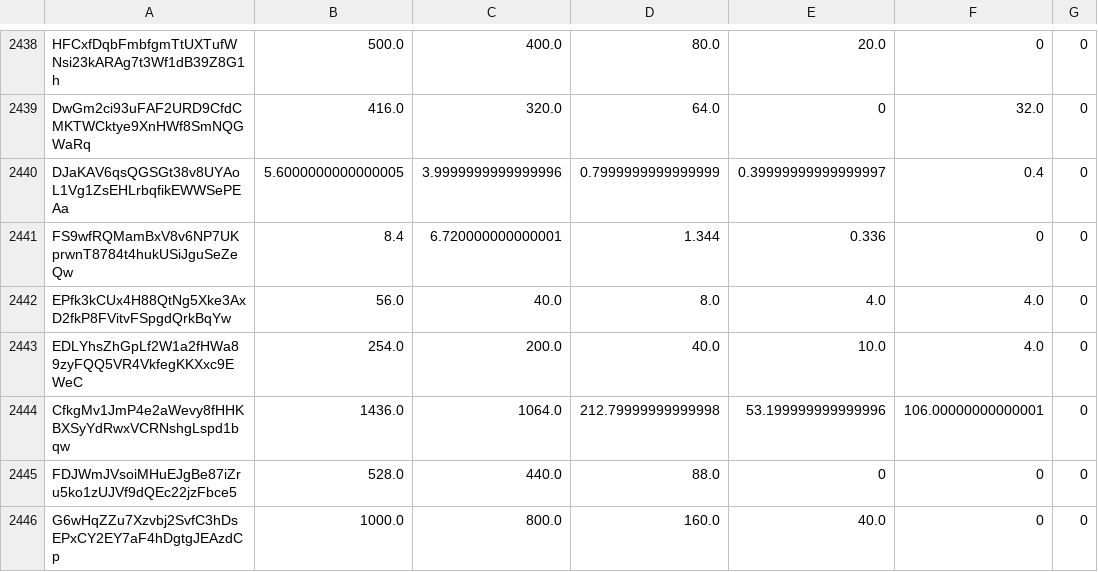
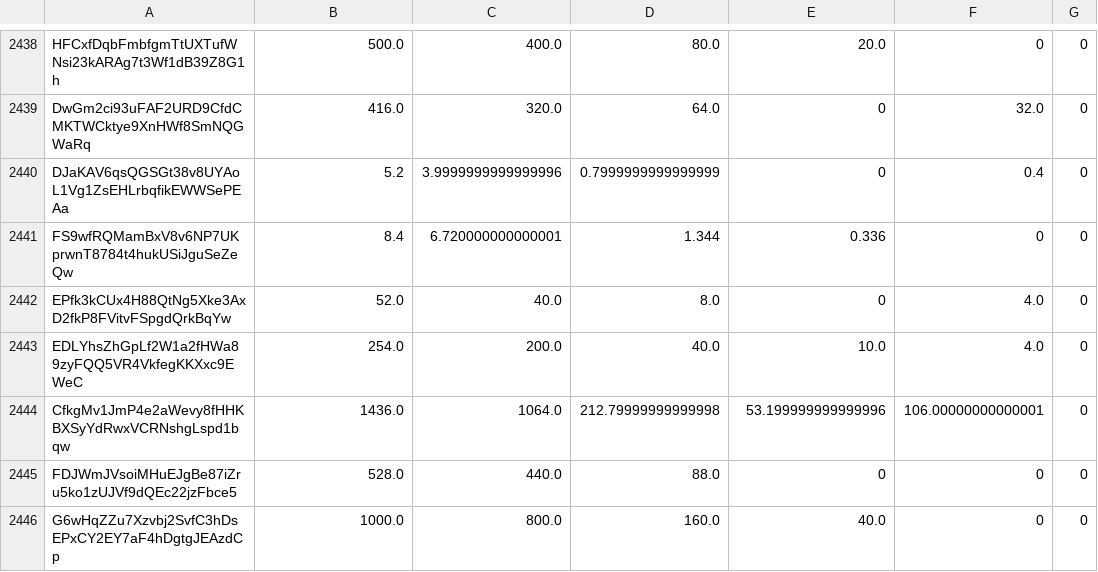
Before and after one commit to integritee-network/crowdloan-dot, a CSV file: tools/rewards-2015-59.csv, drawn as a sheet; only a part is shown, gaps mark what is left out; the diff covers the shown part only.

```diff
--- a/tools/rewards-2015-59.csv
+++ b/tools/rewards-2015-59.csv
@@ -2439,5 +2439,5 @@ HFCxfDqbFmbfgmTtUXTufWNsi23kARAg7t3Wf1dB39Z8G1h,500.0,400.0,80.0,20.0,0,0
 DwGm2ci93uFAF2URD9CfdCMKTWCktye9XnHWf8SmNQGWaRq,416.0,320.0,64.0,0,32.0,0
-DJaKAV6qsQGSGt38v8UYAoL1Vg1ZsEHLrbqfikEWWSePEAa,5.6000000000000005,3.9999999999999996,0.7999999999999999,0.39999999999999997,0.4,0
+DJaKAV6qsQGSGt38v8UYAoL1Vg1ZsEHLrbqfikEWWSePEAa,5.2,3.9999999999999996,0.7999999999999999,0,0.4,0
 FS9wfRQMamBxV8v6NP7UKprwnT8784t4hukUSiJguSeZeQw,8.4,6.720000000000001,1.344,0.336,0,0
-EPfk3kCUx4H88QtNg5Xke3AxD2fkP8FVitvFSpgdQrkBqYw,56.0,40.0,8.0,4.0,4.0,0
+EPfk3kCUx4H88QtNg5Xke3AxD2fkP8FVitvFSpgdQrkBqYw,52.0,40.0,8.0,0,4.0,0
 EDLYhsZhGpLf2W1a2fHWa89zyFQQ5VR4VkfegKKXxc9EWeC,254.0,200.0,40.0,10.0,4.0,0
```
Also changed, not shown: 150 edited cells elsewhere in this file, 1 other file.
